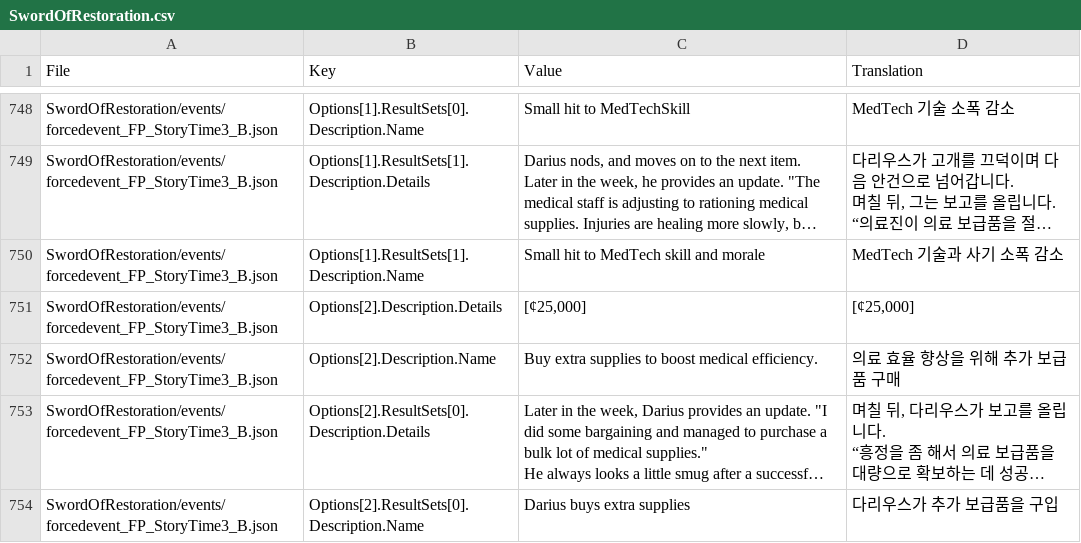
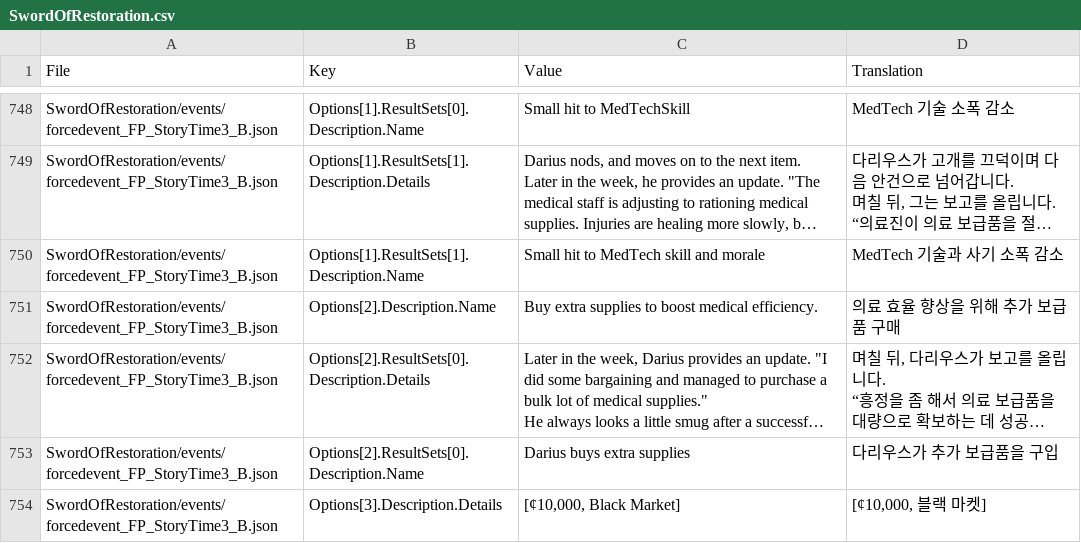
Before and after one commit to NNGB-kor/BTKLP, a CSV file: BTAU/SwordOfRestoration/SwordOfRestoration.csv, drawn as a sheet; only a part is shown, gaps mark what is left out; the shorter side is filled out with more unchanged rows; long unchanged cells end in …; the diff names each change by its address in the sheet, - before the commit and + after, or states it on an @@ line.

```diff
--- a/BTAU/SwordOfRestoration/SwordOfRestoration.csv
+++ b/BTAU/SwordOfRestoration/SwordOfRestoration.csv
-row 751: SwordOfRestoration/events/forcedevent_FP_StoryTime3_B.json | Options[2].Description.Details | [¢25,000] | [¢25,000]
```
Also changed, not shown: BTAU/Urban Warfare Flashpoints/Urban Warfare Flashpoints.csv, BTAU/VIPAdvanced/VIPAdvanced.csv, 10 other files.
